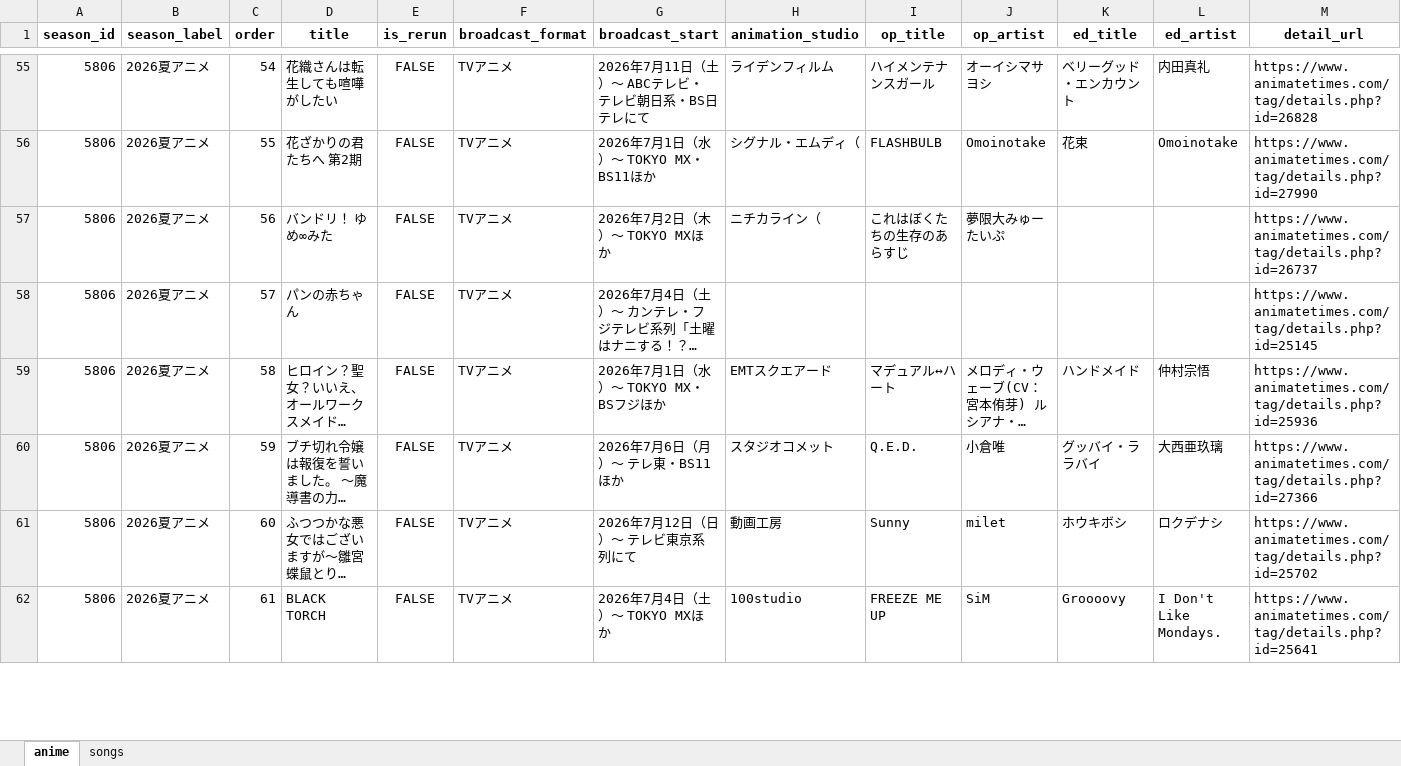
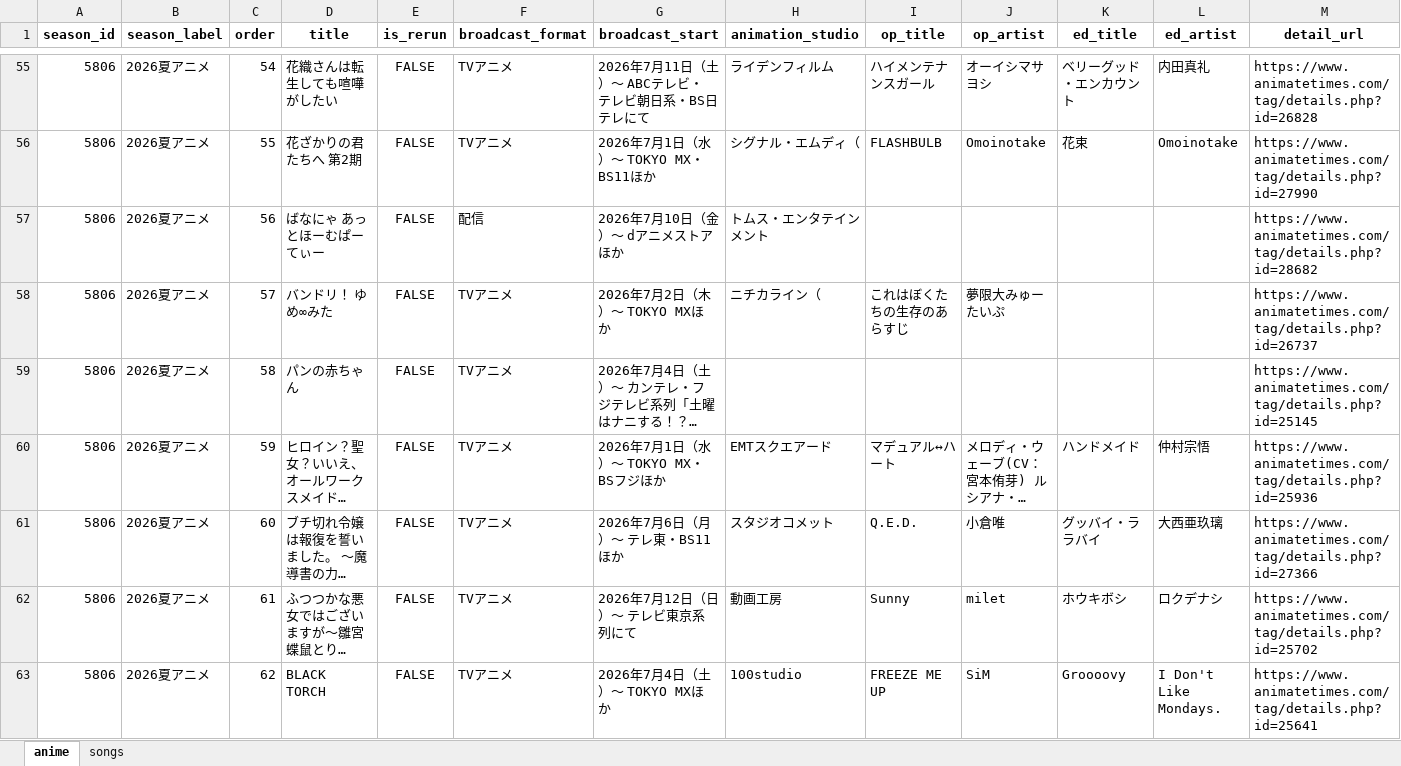
Before and after one commit to kageug/anime-list-updater, an Excel workbook: data/anime_list.xlsx, sheet anime, drawn as a sheet; only a part is shown, gaps mark what is left out; long unchanged cells end in …; values as stored, in another font and other column widths than the file's, no borders; addresses are those after the commit; the diff covers the shown part only; the diff names each change by its address in the sheet, - before the commit and + after, or states it on an @@ line.

Commit message:
auto: anime list update (PC) 2026-07-02

```diff
--- a/data/anime_list.xlsx (sheet anime)
+++ b/data/anime_list.xlsx (sheet anime)
+row 57: 5806 | 2026夏アニメ | 56 | ばなにゃ あっとほーむぱーてぃー | FALSE | 配信 | 2026年7月10日（金）〜 dアニメストアほか | トムス・エンタテインメント |  |  |  |  | https://www.animatetimes.com/tag/details.php?id=28682
-C58 (order): 56
+C58 (order): 57
-C59 (order): 57
+C59 (order): 58
-C60 (order): 58
+C60 (order): 59
-C61 (order): 59
+C61 (order): 60
-C62 (order): 60
+C62 (order): 61
-C63 (order): 61
+C63 (order): 62
```
Also changed, not shown: 2 added rows and 87 edited cells elsewhere in this sheet, sheet songs, 4 other files.
